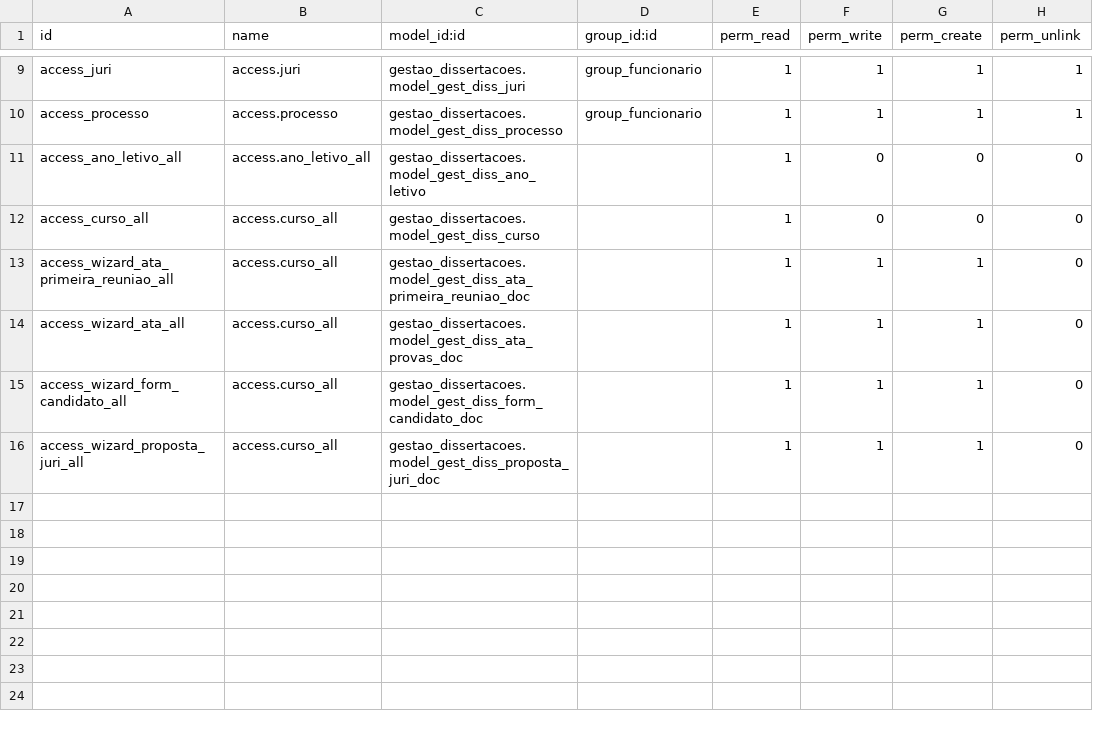
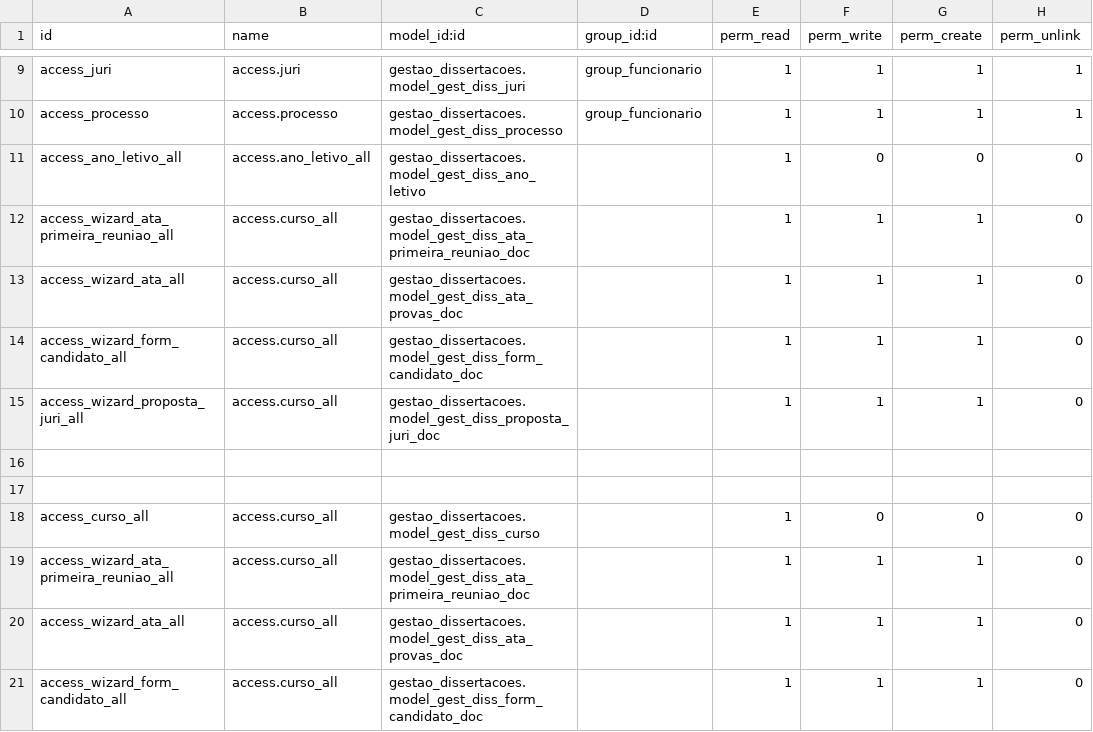
Before and after one commit to git-antoniosousa/DC, a CSV file: defesa_dissertacao/App/local-addons/gestao_dissertacoes/security/ir.model.access.csv, drawn as a sheet; only a part is shown, gaps mark what is left out; the shorter side is filled out with more unchanged rows; the diff names each change by its address in the sheet, - before the commit and + after, or states it on an @@ line.

```diff
--- a/defesa_dissertacao/App/local-addons/gestao_dissertacoes/security/ir.model.access.csv
+++ b/defesa_dissertacao/App/local-addons/gestao_dissertacoes/security/ir.model.access.csv
+row 12: access_wizard_ata_primeira_reuniao_all | access.curso_all | gestao_dissertacoes.model_gest_diss_ata_primeira_reuniao_doc |  | 1 | 1 | 1 | 0
+row 13: access_wizard_ata_all | access.curso_all | gestao_dissertacoes.model_gest_diss_ata_provas_doc |  | 1 | 1 | 1 | 0
+row 14: access_wizard_form_candidato_all | access.curso_all | gestao_dissertacoes.model_gest_diss_form_candidato_doc |  | 1 | 1 | 1 | 0
+row 15: access_wizard_proposta_juri_all | access.curso_all | gestao_dissertacoes.model_gest_diss_proposta_juri_doc |  | 1 | 1 | 1 | 0
+row 16: (empty)
+row 17: (empty)
```
Also changed, not shown: 1 other file.
